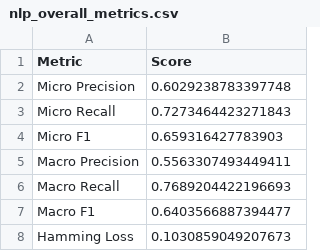
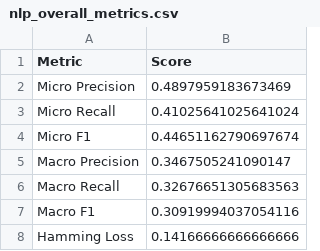
Before and after one commit to SyamilC/Red-Flagger, a CSV file: reports/nlp_overall_metrics.csv, drawn as a sheet.

```diff
--- a/reports/nlp_overall_metrics.csv
+++ b/reports/nlp_overall_metrics.csv
@@ -1,8 +1,8 @@
 Metric,Score
-Micro Precision,0.6029238783397748
-Micro Recall,0.7273464423271843
-Micro F1,0.659316427783903
-Macro Precision,0.5563307493449411
-Macro Recall,0.7689204422196693
-Macro F1,0.6403566887394477
-Hamming Loss,0.1030859049207673
+Micro Precision,0.4897959183673469
+Micro Recall,0.41025641025641024
+Micro F1,0.44651162790697674
+Macro Precision,0.3467505241090147
+Macro Recall,0.32676651305683563
+Macro F1,0.30919994037054116
+Hamming Loss,0.14166666666666666
```
Also changed, not shown: reports/nlp_confusion_summary.csv, reports/nlp_per_label_classification_report.csv, 53 other files.
